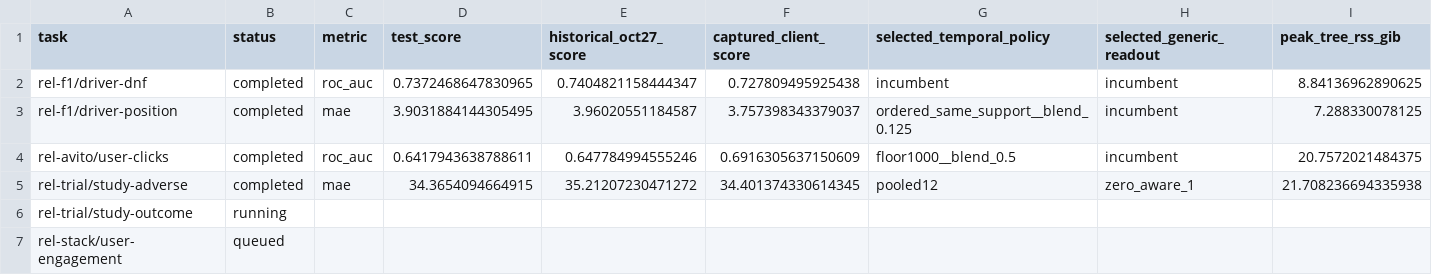
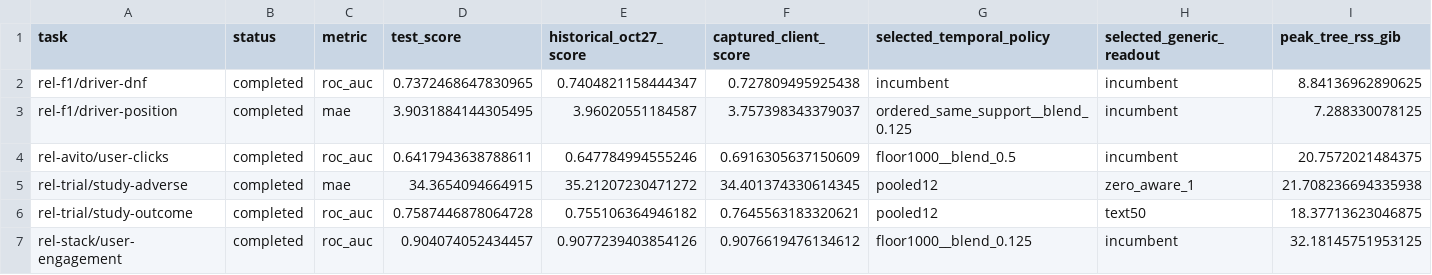
Before and after one commit to PriorLabs/relarena, a CSV file: docs/models/kurversc-staged-results.csv, drawn as a sheet; only a part is shown; the diff covers the shown part only; the diff names each change by its address in the sheet, - before the commit and + after, or states it on an @@ line.

Commit message:
Report all six completed generic pilot tasks and admission evidence

```diff
--- a/docs/models/kurversc-staged-results.csv
+++ b/docs/models/kurversc-staged-results.csv
-B6 (status): running
+B6 (status): completed
-C6:C7 (metric): (empty)
+C6:C7 (metric): roc_auc
-D6 (test_score): (empty)
+D6 (test_score): 0.7587446878064728
-E6 (historical_oct27_score): (empty)
+E6 (historical_oct27_score): 0.755106364946182
-F6 (captured_client_score): (empty)
+F6 (captured_client_score): 0.7645563183320621
-G6 (selected_temporal_policy): (empty)
+G6 (selected_temporal_policy): pooled12
-H6 (selected_generic_readout): (empty)
+H6 (selected_generic_readout): text50
-I6 (peak_tree_rss_gib): (empty)
+I6 (peak_tree_rss_gib): 18.37713623046875
-B7 (status): queued
+B7 (status): completed
-D7 (test_score): (empty)
+D7 (test_score): 0.904074052434457
-E7 (historical_oct27_score): (empty)
+E7 (historical_oct27_score): 0.9077239403854126
-F7 (captured_client_score): (empty)
+F7 (captured_client_score): 0.9076619476134612
-G7 (selected_temporal_policy): (empty)
+G7 (selected_temporal_policy): floor1000__blend_0.125
-H7 (selected_generic_readout): (empty)
+H7 (selected_generic_readout): incumbent
-I7 (peak_tree_rss_gib): (empty)
+I7 (peak_tree_rss_gib): 32.18145751953125
```
Also changed, not shown: 4 edited cells elsewhere in this file, docs/models/kurversc-staged-resources.csv, 5 other files.
